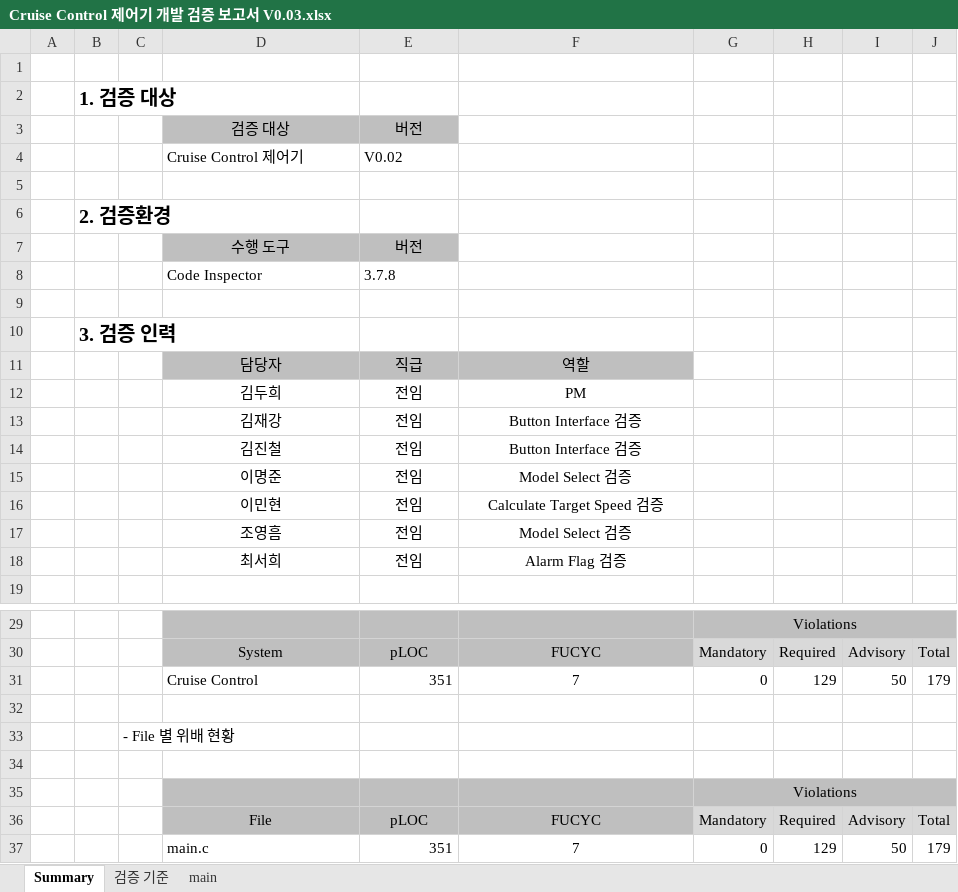
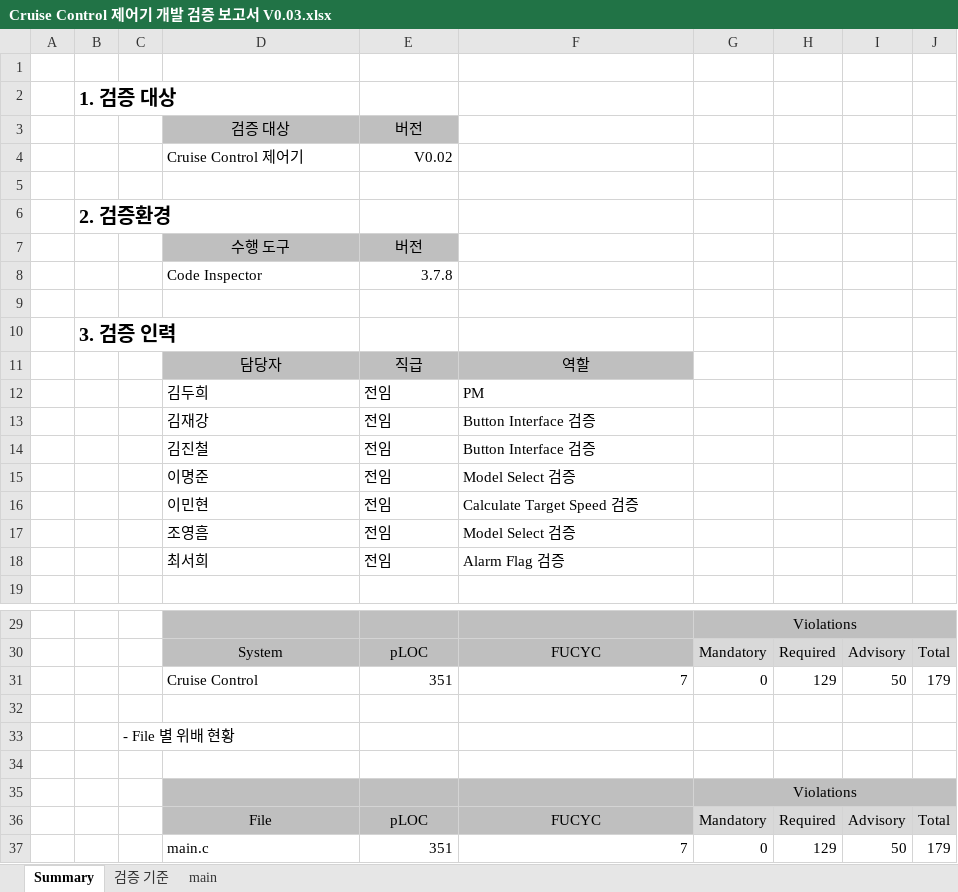
Before and after one commit to DeweyKim/cruise-controller-development, an Excel workbook: Report/Cruise Control 제어기 개발 검증 보고서 V0.03.xlsx, sheet Summary, drawn as a sheet; only a part is shown, gaps mark what is left out; values as stored, in another font and other column widths than the file's, no borders; the diff names each change by its address in the sheet, - before the commit and + after, or states it on an @@ line.

```diff
--- a/Report/Cruise Control 제어기 개발 검증 보고서 V0.03.xlsx (sheet Summary)
+++ b/Report/Cruise Control 제어기 개발 검증 보고서 V0.03.xlsx (sheet Summary)
-E4 alignment: left
+E4 alignment: right
-E8 alignment: left
+E8 alignment: right
-D12:F18 alignment: center
+D12:F18 alignment: left
-F31 alignment: center
+F31 alignment: right
-F37 alignment: center
+F37 alignment: right
```
Also changed, not shown: sheet main, sheet 검증 기준.
